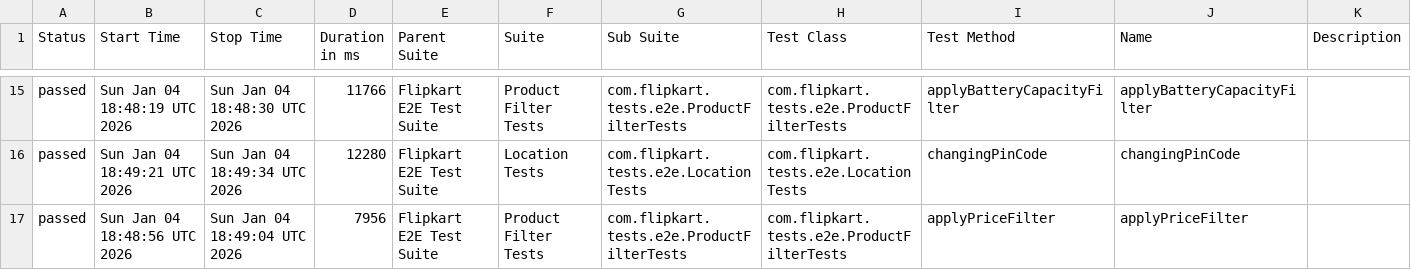
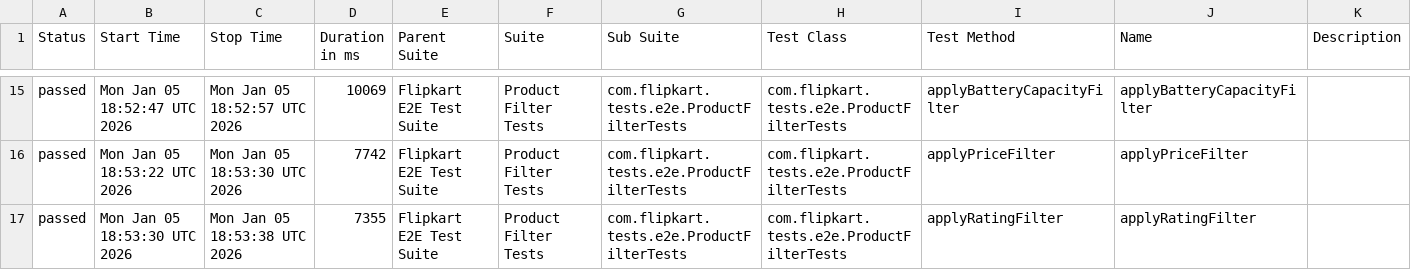
Before and after one commit to Shreyans1999/FlipkartTesting, a CSV file: data/suites.csv, drawn as a sheet; only a part is shown, gaps mark what is left out; the diff covers the shown part only.

```diff
--- a/data/suites.csv
+++ b/data/suites.csv
@@ -15,3 +15,3 @@
-"passed","Sun Jan 04 18:48:19 UTC 2026","Sun Jan 04 18:48:30 UTC 2026","11766","Flipkart E2E Test Suite","Product Filter Tests","com.flipkart.tests.e2e.ProductFilterTests","com.flipkart.tests.e2e.ProductFilterTests","applyBatteryCapacityFilter","applyBatteryCapacityFilter",""
-"passed","Sun Jan 04 18:49:21 UTC 2026","Sun Jan 04 18:49:34 UTC 2026","12280","Flipkart E2E Test Suite","Location Tests","com.flipkart.tests.e2e.LocationTests","com.flipkart.tests.e2e.LocationTests","changingPinCode","changingPinCode",""
-"passed","Sun Jan 04 18:48:56 UTC 2026","Sun Jan 04 18:49:04 UTC 2026","7956","Flipkart E2E Test Suite","Product Filter Tests","com.flipkart.tests.e2e.ProductFilterTests","com.flipkart.tests.e2e.ProductFilterTests","applyPriceFilter","applyPriceFilter",""
+"passed","Mon Jan 05 18:52:47 UTC 2026","Mon Jan 05 18:52:57 UTC 2026","10069","Flipkart E2E Test Suite","Product Filter Tests","com.flipkart.tests.e2e.ProductFilterTests","com.flipkart.tests.e2e.ProductFilterTests","applyBatteryCapacityFilter","applyBatteryCapacityFilter",""
+"passed","Mon Jan 05 18:53:22 UTC 2026","Mon Jan 05 18:53:30 UTC 2026","7742","Flipkart E2E Test Suite","Product Filter Tests","com.flipkart.tests.e2e.ProductFilterTests","com.flipkart.tests.e2e.ProductFilterTests","applyPriceFilter","applyPriceFilter",""
+"passed","Mon Jan 05 18:53:30 UTC 2026","Mon Jan 05 18:53:38 UTC 2026","7355","Flipkart E2E Test Suite","Product Filter Tests","com.flipkart.tests.e2e.ProductFilterTests","com.flipkart.tests.e2e.ProductFilterTests","applyRatingFilter","applyRatingFilter",""
```
Also changed, not shown: 3 added rows, 3 removed rows and 51 edited cells elsewhere in this file, 46 other files.
